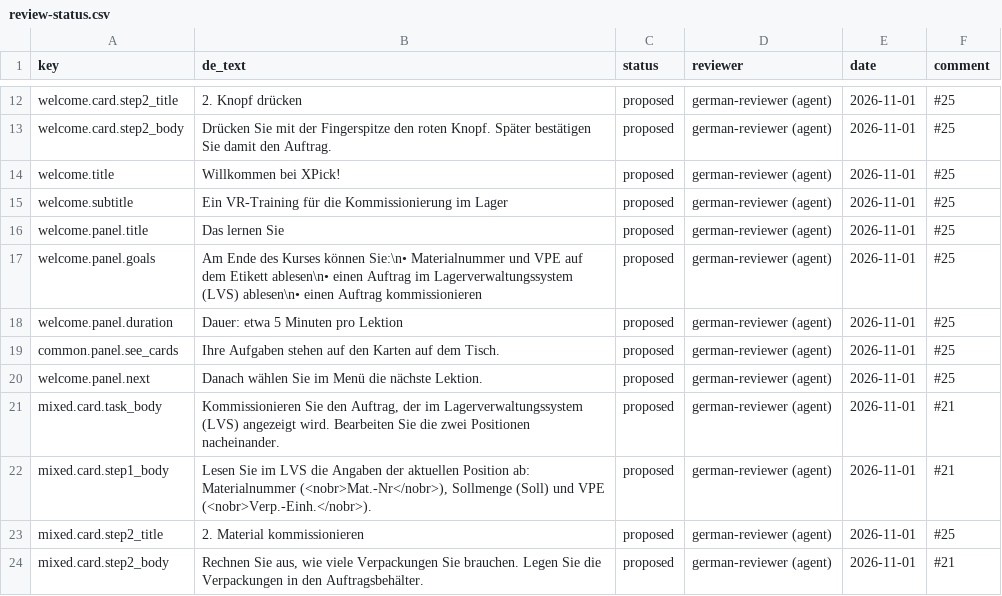
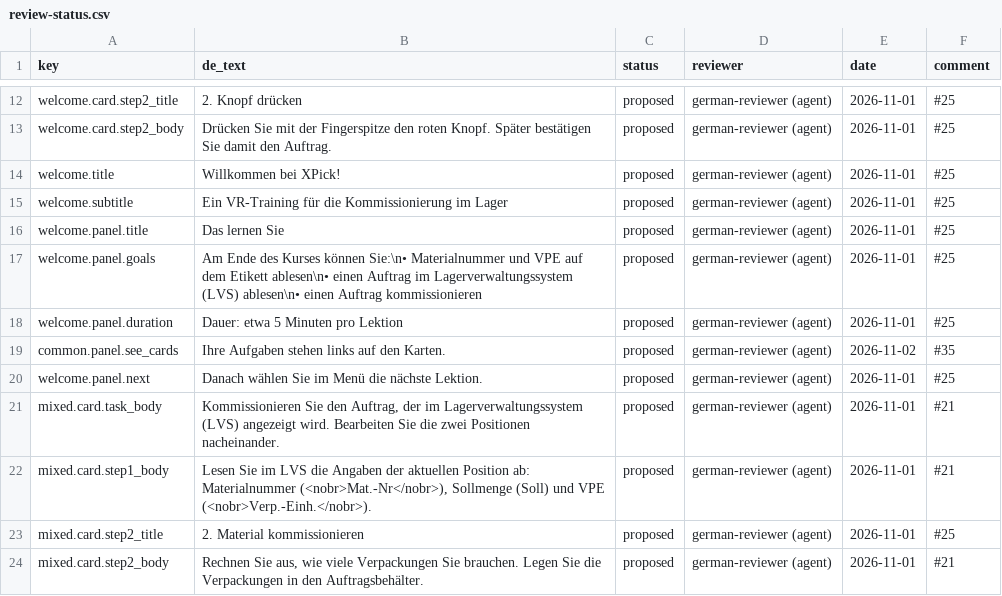
Before and after one commit to ttquynhdo/xrpick-v2, a CSV file: docs/i18n/review-status.csv, drawn as a sheet; only a part is shown, gaps mark what is left out.

```diff
--- a/docs/i18n/review-status.csv
+++ b/docs/i18n/review-status.csv
@@ -18,3 +18,3 @@ welcome.panel.goals,Am Ende des Kurses können Sie:\n• Materialnummer und VPE
 welcome.panel.duration,Dauer: etwa 5 Minuten pro Lektion,proposed,german-reviewer (agent),2026-11-01,#25
-common.panel.see_cards,Ihre Aufgaben stehen auf den Karten auf dem Tisch.,proposed,german-reviewer (agent),2026-11-01,#25
+common.panel.see_cards,Ihre Aufgaben stehen links auf den Karten.,proposed,german-reviewer (agent),2026-11-02,#35
 welcome.panel.next,Danach wählen Sie im Menü die nächste Lektion.,proposed,german-reviewer (agent),2026-11-01,#25
```
Also changed, not shown: docs/i18n/glossary.csv, docs/i18n/strings-todo.csv, 14 other files.
